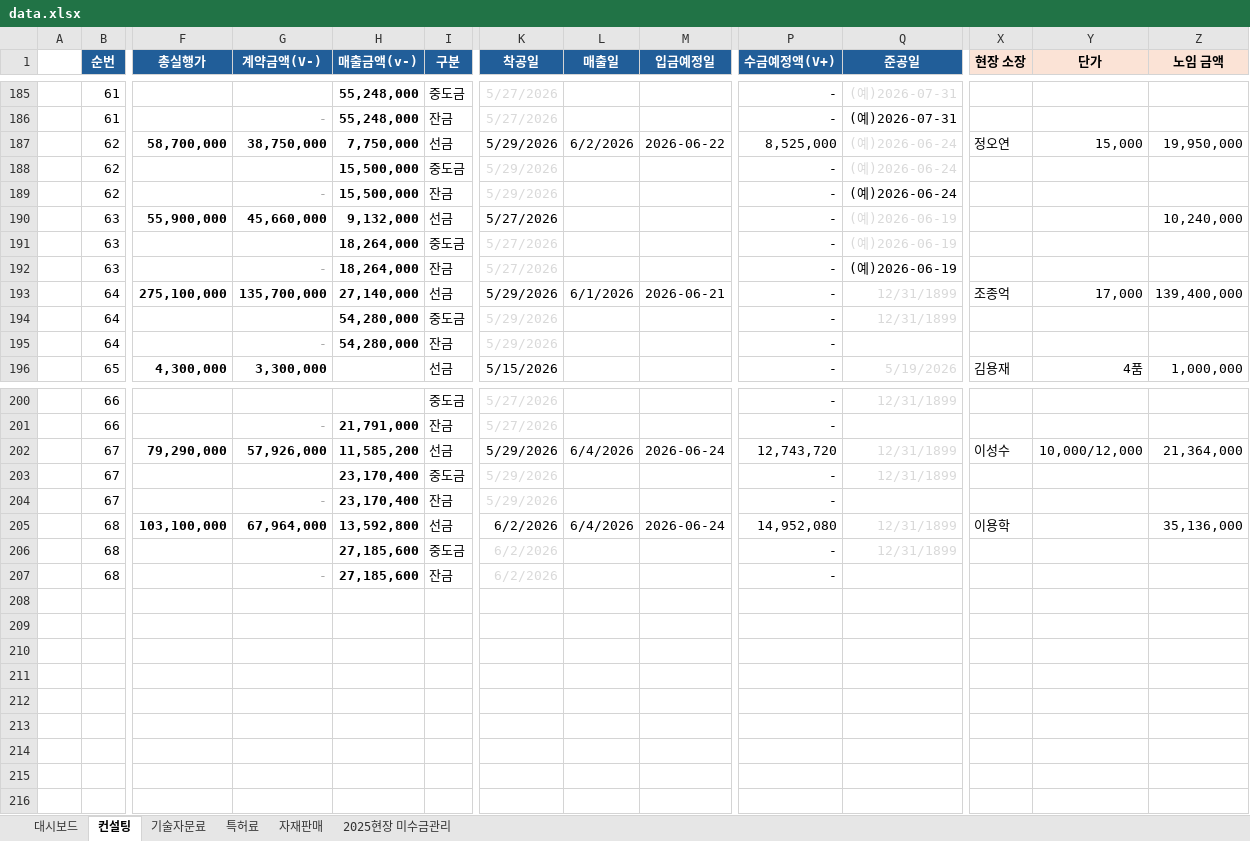
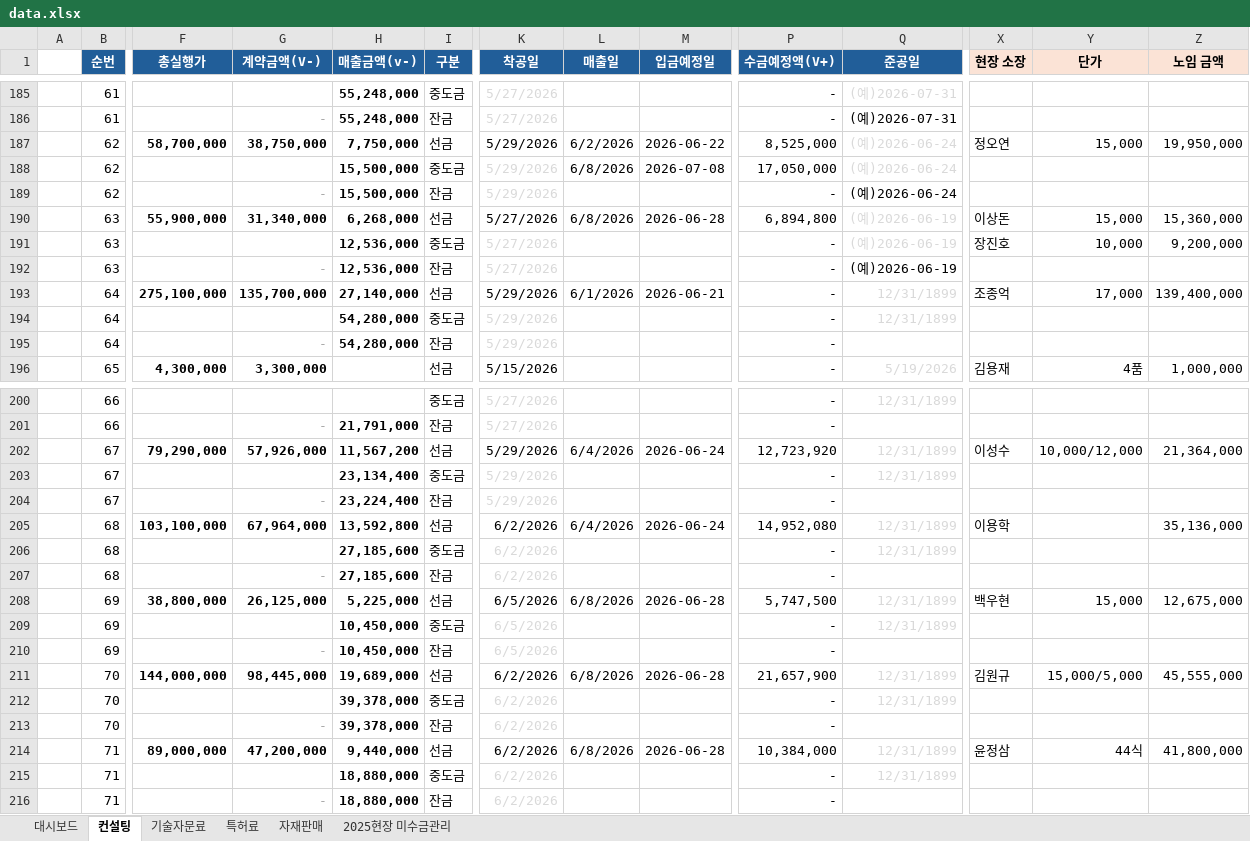
Before and after one commit to pourmc13546/payment-dashboard, an Excel workbook: data.xlsx, sheet 컨설팅, drawn as a sheet; only a part is shown, gaps mark what is left out; values as stored, in another font and other column widths than the file's, no borders; conditional formats not drawn; rows hold the shown columns only; the diff covers the shown part only; the diff names each change by its address in the sheet, - before the commit and + after, or states it on an @@ line.

```diff
--- a/data.xlsx (sheet 컨설팅)
+++ b/data.xlsx (sheet 컨설팅)
-L188 (매출일): (empty)
+L188 (매출일): 6/8/2026
-M188 (입금예정일): (empty)
+M188 (입금예정일): 2026-07-08
-P188 (수금예정액(V+)): -
+P188 (수금예정액(V+)): 17,050,000
-G190 (계약금액(V-)): 45,660,000
+G190 (계약금액(V-)): 31,340,000
-H190 (매출금액(v-)): 9,132,000
+H190 (매출금액(v-)): 6,268,000
-L190 (매출일): (empty)
+L190 (매출일): 6/8/2026
-M190 (입금예정일): (empty)
+M190 (입금예정일): 2026-06-28
-P190 (수금예정액(V+)): -
+P190 (수금예정액(V+)): 6,894,800
-X190 (현장 소장): (empty)
+X190 (현장 소장): 이상돈
-Y190 (단가): (empty)
+Y190 (단가): 15,000
-Z190 (노임 금액): 10,240,000
+Z190 (노임 금액): 15,360,000
-H191:H192 (매출금액(v-)): 18,264,000
+H191:H192 (매출금액(v-)): 12,536,000
-X191 (현장 소장): (empty)
+X191 (현장 소장): 장진호
-Y191 (단가): (empty)
+Y191 (단가): 10,000
-Z191 (노임 금액): (empty)
+Z191 (노임 금액): 9,200,000
-H202 (매출금액(v-)): 11,585,200
+H202 (매출금액(v-)): 11,567,200
-P202 (수금예정액(V+)): 12,743,720
+P202 (수금예정액(V+)): 12,723,920
-H203 (매출금액(v-)): 23,170,400
+H203 (매출금액(v-)): 23,134,400
-H204 (매출금액(v-)): 23,170,400
+H204 (매출금액(v-)): 23,224,400
+row 208:  | 69 | 38,800,000 | 26,125,000 | 5,225,000 | 선금 | 6/5/2026 | 6/8/2026 | 2026-06-28 | 5,747,500 | 12/31/1899 | 백우현 | 15,000 | 12,675,000
+row 209:  | 69 |  |  | 10,450,000 | 중도금 | 6/5/2026 |  |  | - | 12/31/1899
+row 210:  | 69 |  | - | 10,450,000 | 잔금 | 6/5/2026 |  |  | -
+row 211:  | 70 | 144,000,000 | 98,445,000 | 19,689,000 | 선금 | 6/2/2026 | 6/8/2026 | 2026-06-28 | 21,657,900 | 12/31/1899 | 김원규 | 15,000/5,000 | 45,555,000
+row 212:  | 70 |  |  | 39,378,000 | 중도금 | 6/2/2026 |  |  | - | 12/31/1899
+row 213:  | 70 |  | - | 39,378,000 | 잔금 | 6/2/2026 |  |  | -
+row 214:  | 71 | 89,000,000 | 47,200,000 | 9,440,000 | 선금 | 6/2/2026 | 6/8/2026 | 2026-06-28 | 10,384,000 | 12/31/1899 | 윤정삼 | 44식 | 41,800,000
+row 215:  | 71 |  |  | 18,880,000 | 중도금 | 6/2/2026 |  |  | - | 12/31/1899
+row 216:  | 71 |  | - | 18,880,000 | 잔금 | 6/2/2026 |  |  | -
```
Also changed, not shown: 39 edited cells elsewhere in this sheet, sheet 자재판매, sheet 대시보드, sheet 특허료, sheet 2025현장 미수금관리, sheet 기술자문료, formulas that keep their value, hidden cells.
